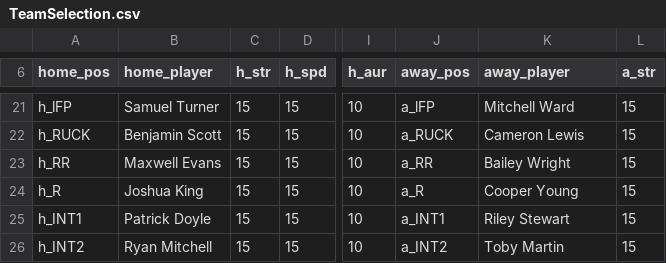
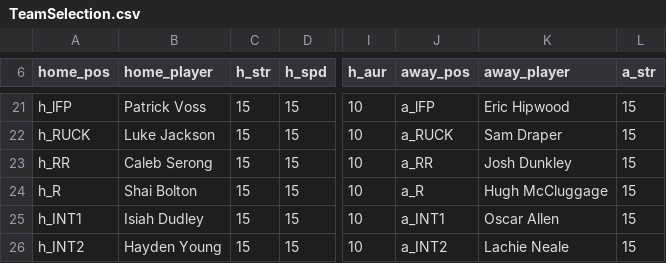
Before and after one commit to princehe97/couch-footy, a CSV file: TeamSelection.csv, drawn as a sheet; only a part is shown, gaps mark what is left out; the diff covers the shown part only; the diff names each change by its address in the sheet, - before the commit and + after, or states it on an @@ line.

```diff
--- a/TeamSelection.csv
+++ b/TeamSelection.csv
-B21 (home_player): Samuel Turner
+B21 (home_player): Patrick Voss
-K21 (away_player): Mitchell Ward
+K21 (away_player): Eric Hipwood
-B22 (home_player): Benjamin Scott
+B22 (home_player): Luke Jackson
-K22 (away_player): Cameron Lewis
+K22 (away_player): Sam Draper
-B23 (home_player): Maxwell Evans
+B23 (home_player): Caleb Serong
-K23 (away_player): Bailey Wright
+K23 (away_player): Josh Dunkley
-B24 (home_player): Joshua King
+B24 (home_player): Shai Bolton
-K24 (away_player): Cooper Young
+K24 (away_player): Hugh McCluggage
-B25 (home_player): Patrick Doyle
+B25 (home_player): Isiah Dudley
-K25 (away_player): Riley Stewart
+K25 (away_player): Oscar Allen
-B26 (home_player): Ryan Mitchell
+B26 (home_player): Hayden Young
-K26 (away_player): Toby Martin
+K26 (away_player): Lachie Neale
```
Also changed, not shown: 31 edited cells elsewhere in this file, 14 other files.
